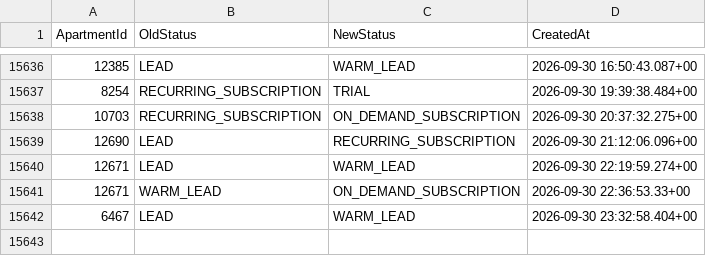
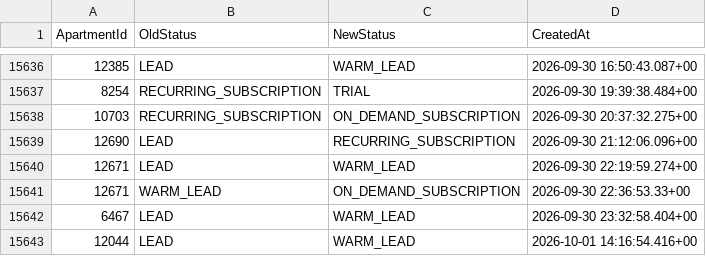
Before and after one commit to AryanGupta-Faireez/demand-dashboard, a CSV file: data/status_history.csv, drawn as a sheet; only a part is shown, gaps mark what is left out; the diff names each change by its address in the sheet, - before the commit and + after, or states it on an @@ line.

```diff
--- a/data/status_history.csv
+++ b/data/status_history.csv
+row 15643: 12044 | LEAD | WARM_LEAD | 2026-10-01 14:16:54.416+00
```
Also changed, not shown: data/apartments.csv, data/promotions.csv, 2 other files.
